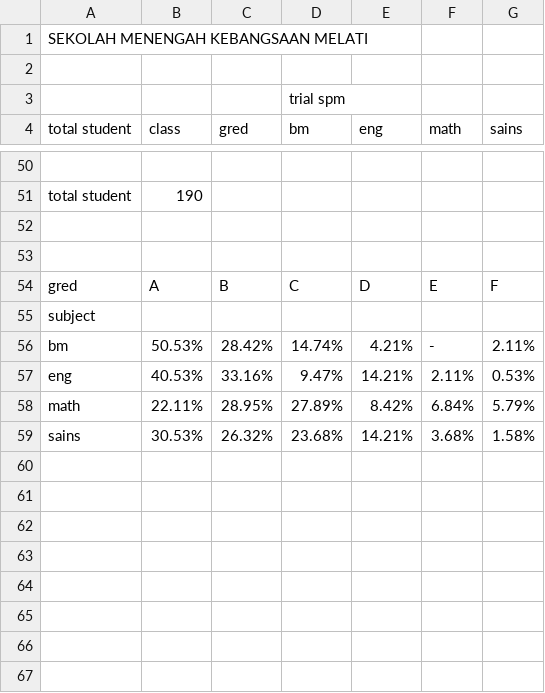
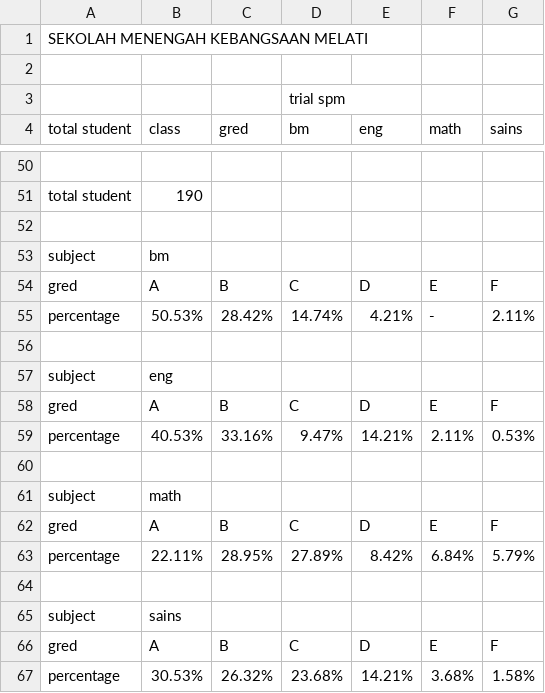
Before and after one commit to farahdyna/mini-project-2025, a CSV file: mini project latest sheet 2.csv, drawn as a sheet; only a part is shown, gaps mark what is left out.

Commit message:
Add files via upload

```diff
--- a/mini project latest sheet 2.csv
+++ b/mini project latest sheet 2.csv
@@ -52,8 +52,16 @@ total student ,190,,,,,
 ,,,,,,
+subject,bm ,,,,,
+gred,A,B,C,D,E,F
+percentage,50.53%,28.42%,14.74%,4.21%,-,2.11%
 ,,,,,,
+subject,eng,,,,,
 gred,A,B,C,D,E,F
-subject,,,,,,
-bm ,50.53%,28.42%,14.74%,4.21%,-,2.11%
-eng,40.53%,33.16%,9.47%,14.21%,2.11%,0.53%
-math,22.11%,28.95%,27.89%,8.42%,6.84%,5.79%
-sains,30.53%,26.32%,23.68%,14.21%,3.68%,1.58%
+percentage,40.53%,33.16%,9.47%,14.21%,2.11%,0.53%
+,,,,,,
+subject,math,,,,,
+gred,A,B,C,D,E,F
+percentage,22.11%,28.95%,27.89%,8.42%,6.84%,5.79%
+,,,,,,
+subject,sains,,,,,
+gred,A,B,C,D,E,F
+percentage,30.53%,26.32%,23.68%,14.21%,3.68%,1.58%
```
